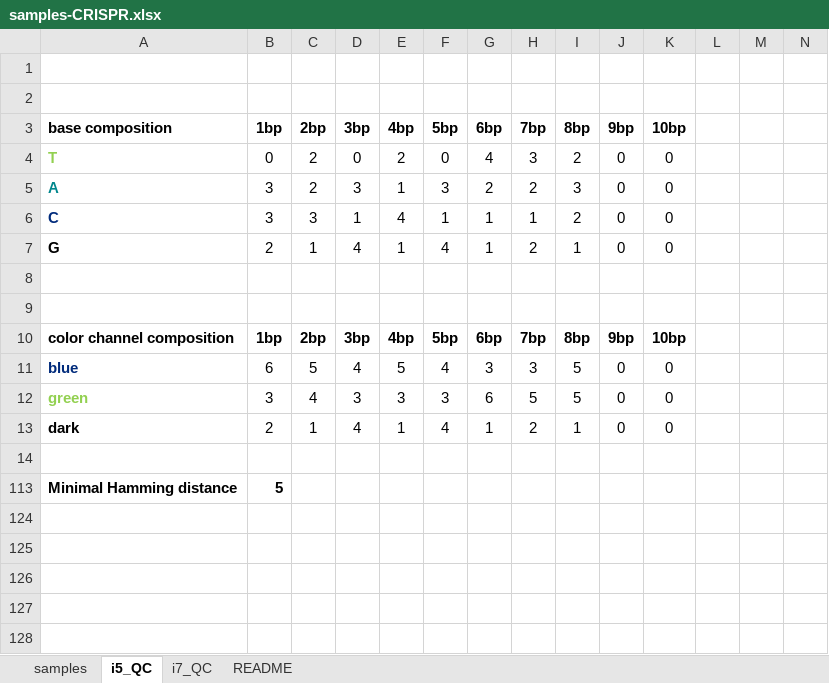
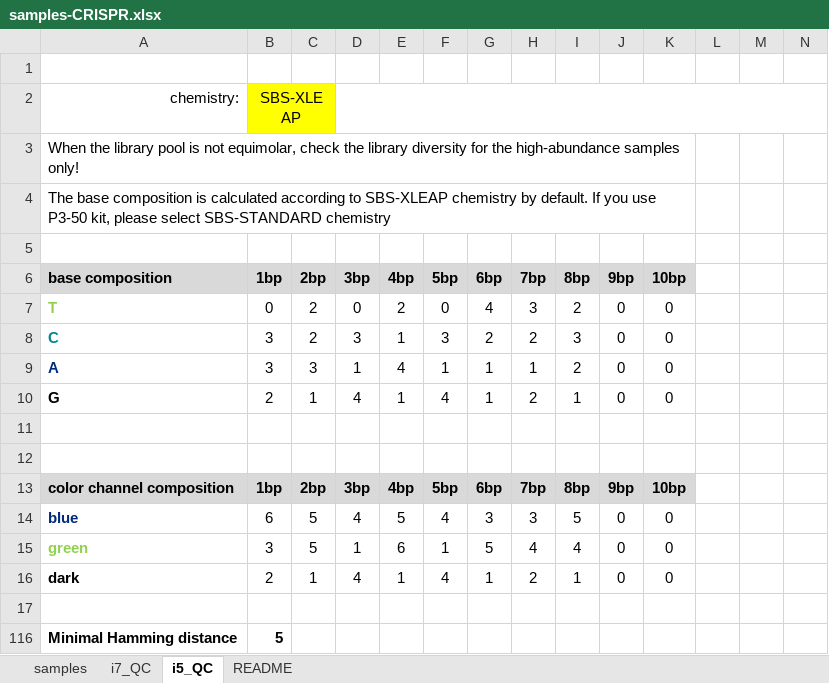
Before and after one commit to sundgenomics/sundgenomics.github.io, an Excel workbook: templates/samples-CRISPR.xlsx, sheet i5_QC, drawn as a sheet; only a part is shown; the shorter side is filled out with more unchanged rows; values as stored, in another font and other column widths than the file's, no borders; charts and pictures and conditional formats not drawn; addresses are those after the commit; rows hold the shown columns only; the diff names each change by its address in the sheet, - before the commit and + after, or states it on an @@ line.

```diff
--- a/templates/samples-CRISPR.xlsx (sheet i5_QC)
+++ b/templates/samples-CRISPR.xlsx (sheet i5_QC)
@@ sheet tab order changed: samples | i7_QC | i5_QC | README @@
+row 2: chemistry: | SBS-XLEAP
+row 3: When the library pool is not equimolar, check the library diversity for the high-abundance samples only!
+row 4: The base composition is calculated according to SBS-XLEAP chemistry by default. If you use P3-50 kit, please select SBS-STANDARD chemistry
-A6:K6 fill: none
+A6:K6 fill: #D9D9D9
-A8: A
+A8: C
-A9: C
+A9: A
-A13:K13 fill: none
+A13:K13 fill: #D9D9D9
-C15: 4
+C15: 5
-D15: 3
+D15: 1
-E15: 3
+E15: 6
-F15: 3
+F15: 1
-G15: 6
+G15: 5
-H15: 5
+H15: 4
-I15: 5
+I15: 4
```
Also changed, not shown: sheet i7_QC, sheet README, sheet samples, formulas that keep their value, hidden cells, charts or pictures.
